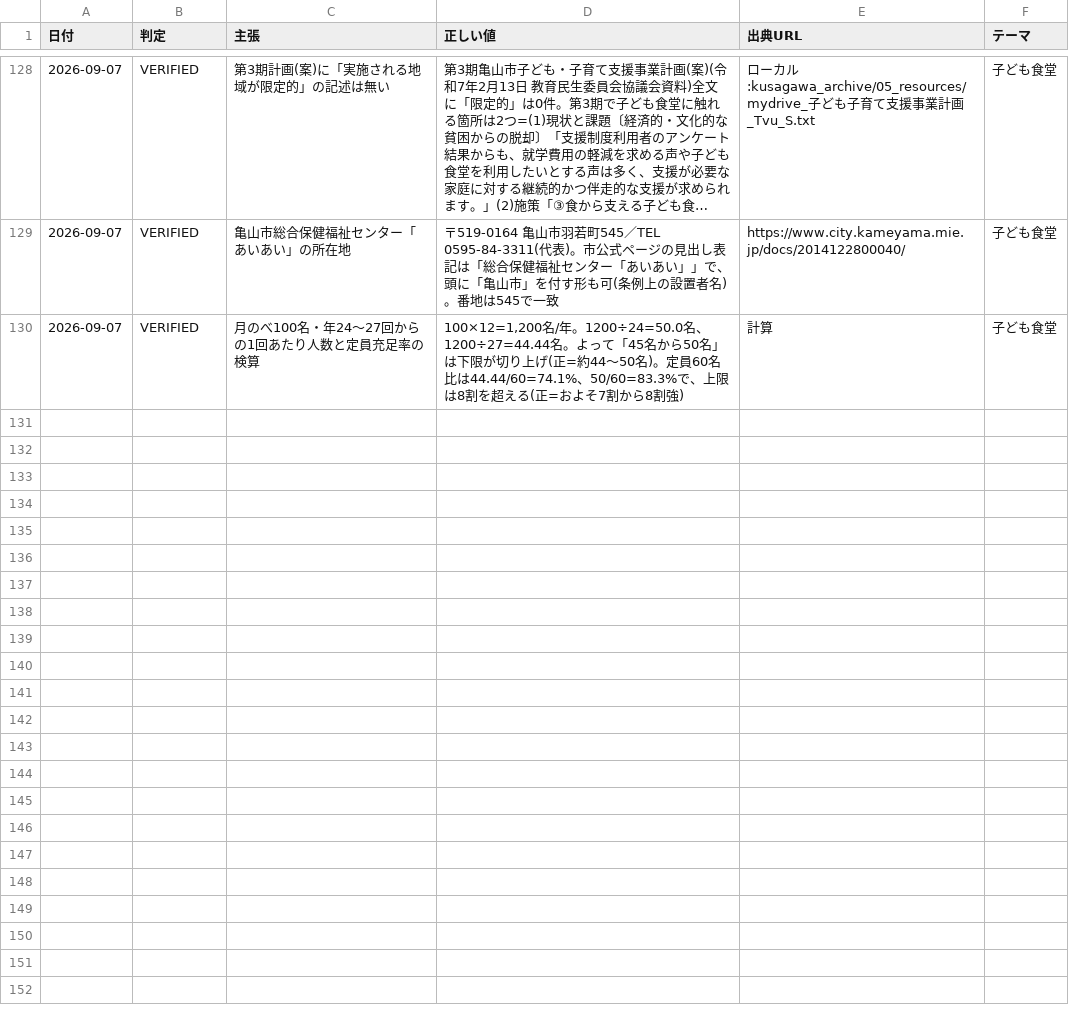
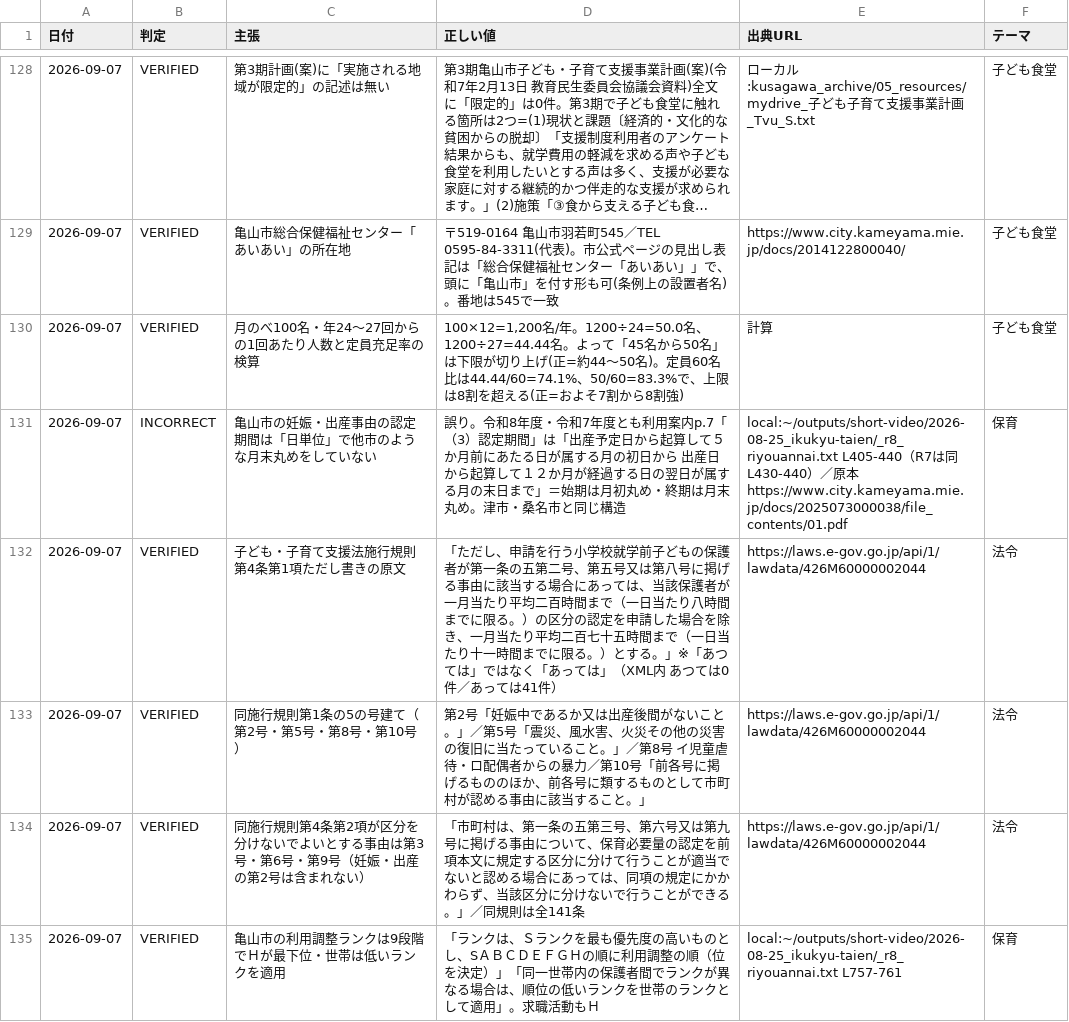
Before and after one commit to thiguchi125-debug/claude-config, a TSV file: backup/agents/knowledge/fact_ledger/verified_facts.tsv, drawn as a sheet; only a part is shown, gaps mark what is left out; long unchanged cells end in …; the diff covers the shown part only.

```diff
--- a/backup/agents/knowledge/fact_ledger/verified_facts.tsv
+++ b/backup/agents/knowledge/fact_ledger/verified_facts.tsv
@@ -130 +130,6 @@
 2026-09-07	VERIFIED	月のべ100名・年24〜27回からの1回あたり人数と定員充足率の検算	100×12=1,200名/年。1200÷24=50.0名、1200÷27=44.44名。よって「45名から50名」は下限が切り上げ(正=約44〜50名)。定員60名比は44.44/60=74.1%、50/60=83.3%で、上限は8割を超える(正=およそ7割から8割強)	計算	子ども食堂
+2026-09-07	INCORRECT	亀山市の妊娠・出産事由の認定期間は「日単位」で他市のような月末丸めをしていない	誤り。令和8年度・令和7年度とも利用案内p.7「（3）認定期間」は「出産予定日から起算して５か月前にあたる日が属する月の初日から　出産日から起算して１２か月が経過する日の翌日が属する月の末日まで」＝始期は月初丸め・終期は月末丸め。津市・桑名市と同じ構造	local:~/outputs/short-video/2026-08-25_ikukyu-taien/_r8_riyouannai.txt L405-440（R7は同L430-440）／原本 https://www.city.kameyama.mie.jp/docs/2025073000038/file_contents/01.pdf	保育
+2026-09-07	VERIFIED	子ども・子育て支援法施行規則第4条第1項ただし書きの原文	「ただし、申請を行う小学校就学前子どもの保護者が第一条の五第二号、第五号又は第八号に掲げる事由に該当する場合にあっては、当該保護者が一月当たり平均二百時間まで（一日当たり八時間までに限る。）の区分の認定を申請した場合を除き、一月当たり平均二百七十五時間まで（一日当たり十一時間までに限る。）とする。」※「あつては」ではなく「あっては」（XML内 あつては0件／あっては41件）	https://laws.e-gov.go.jp/api/1/lawdata/426M60000002044	法令
+2026-09-07	VERIFIED	同施行規則第1条の5の号建て（第2号・第5号・第8号・第10号）	第2号「妊娠中であるか又は出産後間がないこと。」／第5号「震災、風水害、火災その他の災害の復旧に当たっていること。」／第8号 イ児童虐待・ロ配偶者からの暴力／第10号「前各号に掲げるもののほか、前各号に類するものとして市町村が認める事由に該当すること。」	https://laws.e-gov.go.jp/api/1/lawdata/426M60000002044	法令
+2026-09-07	VERIFIED	同施行規則第4条第2項が区分を分けないでよいとする事由は第3号・第6号・第9号（妊娠・出産の第2号は含まれない）	「市町村は、第一条の五第三号、第六号又は第九号に掲げる事由について、保育必要量の認定を前項本文に規定する区分に分けて行うことが適当でないと認める場合にあっては、同項の規定にかかわらず、当該区分に分けないで行うことができる。」／同規則は全141条	https://laws.e-gov.go.jp/api/1/lawdata/426M60000002044	法令
+2026-09-07	VERIFIED	亀山市の利用調整ランクは9段階でＨが最下位・世帯は低いランクを適用	「ランクは、Ｓランクを最も優先度の高いものとし、SＡＢＣＤＥＦＧＨの順に利用調整の順（位を決定）」「同一世帯内の保護者間でランクが異なる場合は、順位の低いランクを世帯のランクとして適用」。求職活動もＨ	local:~/outputs/short-video/2026-08-25_ikukyu-taien/_r8_riyouannai.txt L757-761	保育
```
Also changed, not shown: 4 added rows elsewhere in this file, 2 other files.
